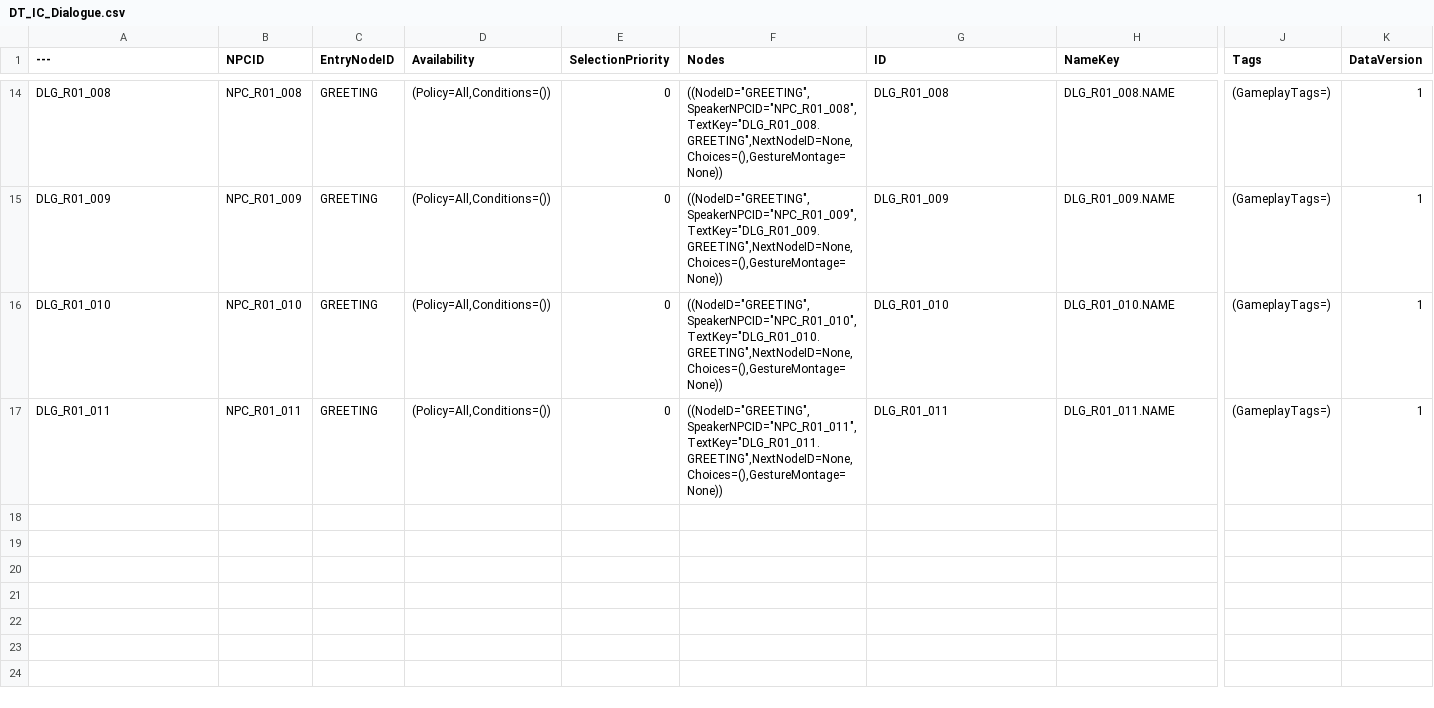
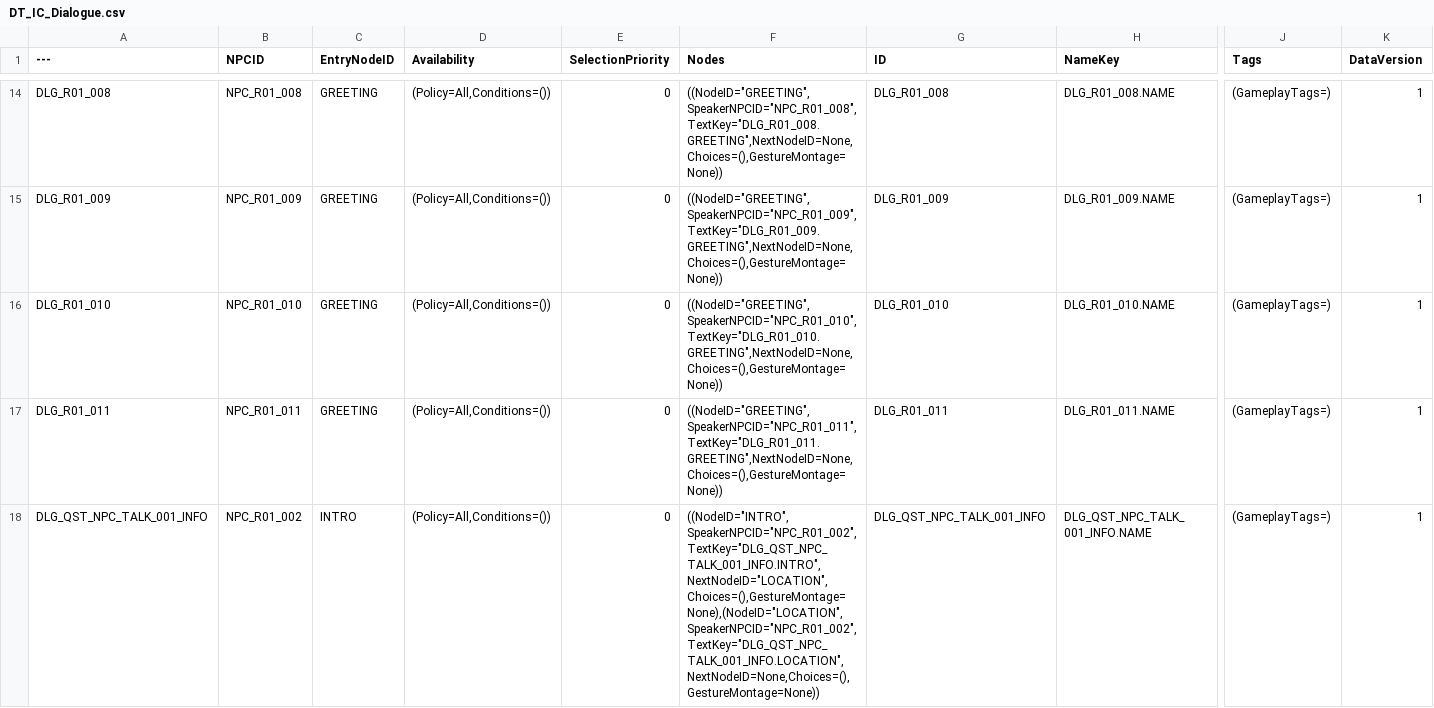
Before and after one commit to NBcampUnrealTrack/9th-Team6-Final-Project, a CSV file: Data/NPC/DT_IC_Dialogue.csv, drawn as a sheet; only a part is shown, gaps mark what is left out; rows hold the shown columns only; the diff names each change by its address in the sheet, - before the commit and + after, or states it on an @@ line.

```diff
--- a/Data/NPC/DT_IC_Dialogue.csv
+++ b/Data/NPC/DT_IC_Dialogue.csv
+row 18: DLG_QST_NPC_TALK_001_INFO | NPC_R01_002 | INTRO | (Policy=All,Conditions=()) | 0 | ((NodeID="INTRO",SpeakerNPCID="NPC_R01_002",TextKey="DLG_QST_NPC_TALK_001_INFO.INTRO",NextNodeID="LOCATION",Choices=(),GestureMontage=None),(NodeID="LOCATION",SpeakerNPCID="NPC_R01_002",TextKey="DLG_QST_NPC_TALK_001_INFO.LOCATION",NextNodeID=None,Choices=(),GestureMontage=None)) | DLG_QST_NPC_TALK_001_INFO | DLG_QST_NPC_TALK_001_INFO.NAME | (GameplayTags=) | 1
```
Also changed, not shown: Data/Quest/DT_IC_Quest.csv, Data/StringTables/ST_IC_Dialogue.csv, 10 other files.
